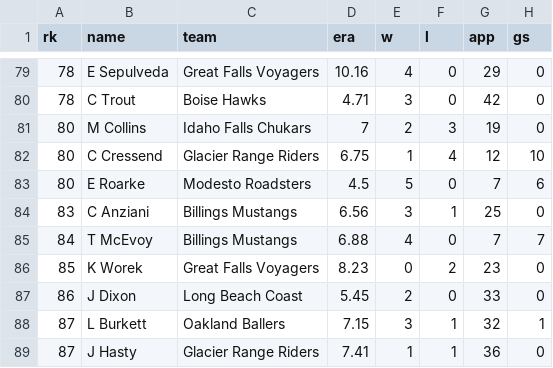
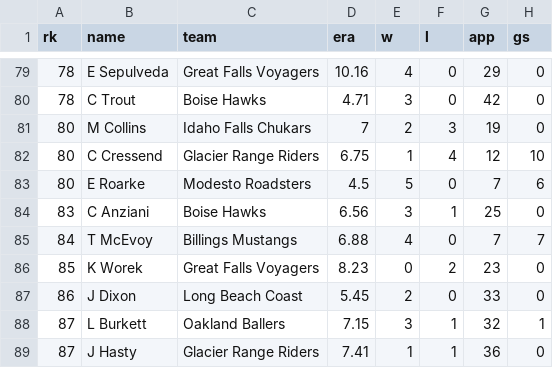
Before and after one commit to SrapposelliJr/Pioneer-Scout, a CSV file: data/processed/pioneer_pitchers_clean.csv, drawn as a sheet; only a part is shown, gaps mark what is left out; the diff names each change by its address in the sheet, - before the commit and + after, or states it on an @@ line.

Commit message:
Automated daily Pioneer Scout refresh

```diff
--- a/data/processed/pioneer_pitchers_clean.csv
+++ b/data/processed/pioneer_pitchers_clean.csv
-C84 (team): Billings Mustangs
+C84 (team): Boise Hawks
```
Also changed, not shown: data/processed/pitcher_board.csv, data/raw/pioneer_pitchers_raw.csv, 2 other files.
